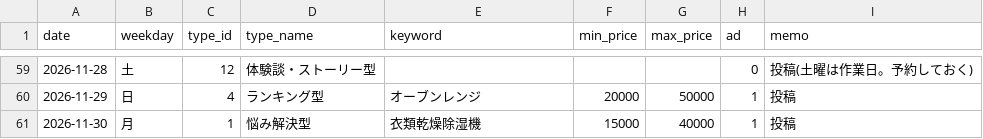
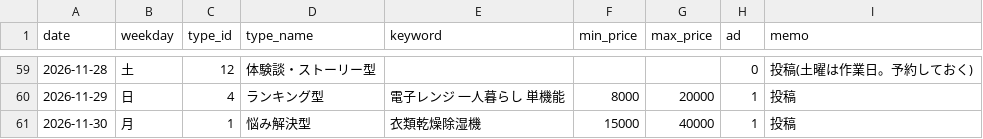
Before and after one commit to consistencyspec/my-project, a CSV file: scripts/calendar.csv, drawn as a sheet; only a part is shown, gaps mark what is left out; the diff covers the shown part only.

```diff
--- a/scripts/calendar.csv
+++ b/scripts/calendar.csv
@@ -59,3 +59,3 @@
 2026-11-28,土,12,体験談・ストーリー型,,,,0,投稿(土曜は作業日。予約しておく)
-2026-11-29,日,4,ランキング型,オーブンレンジ,20000,50000,1,投稿
+2026-11-29,日,4,ランキング型,電子レンジ 一人暮らし 単機能,8000,20000,1,投稿
 2026-11-30,月,1,悩み解決型,衣類乾燥除湿機,15000,40000,1,投稿
```
Also changed, not shown: 59 edited cells elsewhere in this file, tracking/posts.csv, 6 other files.
